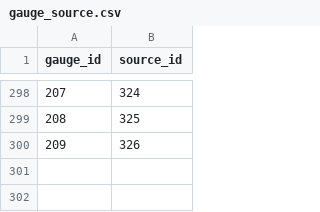
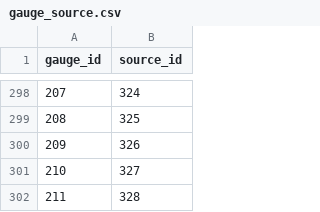
Before and after one commit to mousebrains/kayak_python, a CSV file: data/db/gauge_source.csv, drawn as a sheet; only a part is shown, gaps mark what is left out; the diff names each change by its address in the sheet, - before the commit and + after, or states it on an @@ line.

Commit message:
data/db: nightly metadata snapshot — calc_expression,gauge,gauge_source,reach,reach_class,reach_state,source

```diff
--- a/data/db/gauge_source.csv
+++ b/data/db/gauge_source.csv
+row 301: 210 | 327
+row 302: 211 | 328
```
Also changed, not shown: data/db/calc_expression.csv, data/db/gauge.csv, 4 other files.
